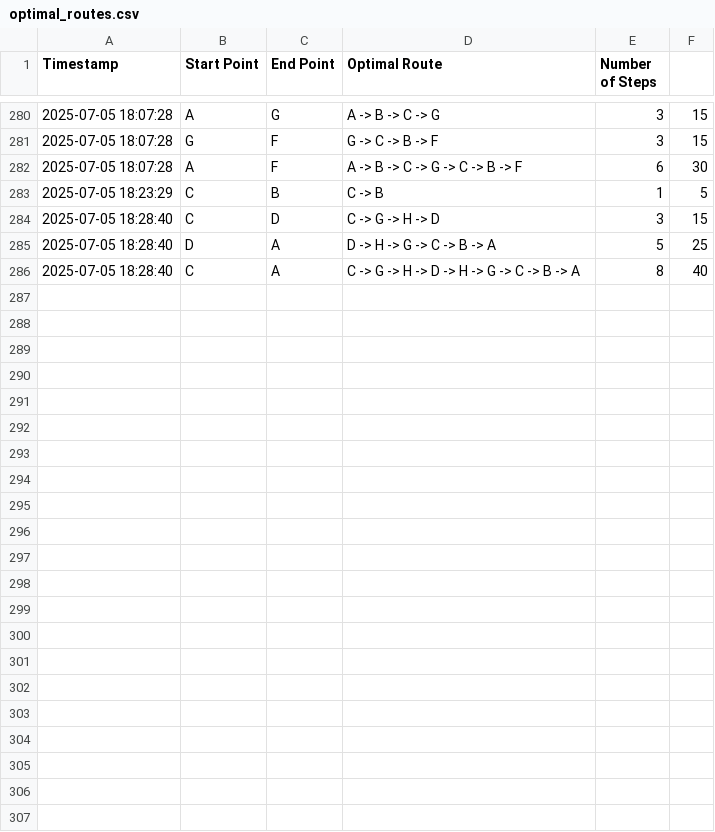
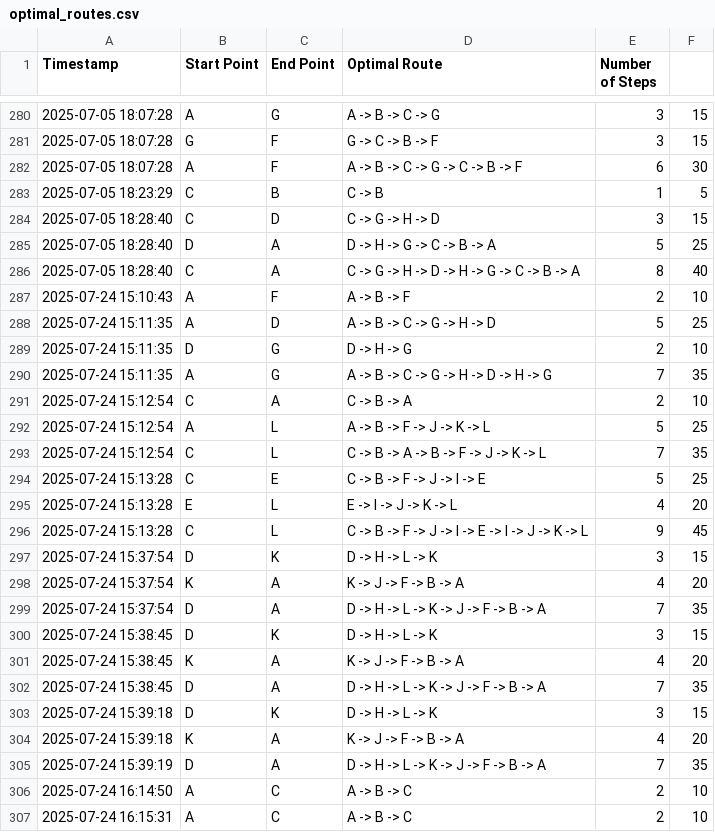
Before and after one commit to bmouale03/robot-AI, a CSV file: optimal_routes.csv, drawn as a sheet; only a part is shown, gaps mark what is left out; the diff names each change by its address in the sheet, - before the commit and + after, or states it on an @@ line.

```diff
--- a/optimal_routes.csv
+++ b/optimal_routes.csv
+row 287: 2025-07-24 15:10:43 | A | F | A -> B -> F | 2 | 10
+row 288: 2025-07-24 15:11:35 | A | D | A -> B -> C -> G -> H -> D | 5 | 25
+row 289: 2025-07-24 15:11:35 | D | G | D -> H -> G | 2 | 10
+row 290: 2025-07-24 15:11:35 | A | G | A -> B -> C -> G -> H -> D -> H -> G | 7 | 35
+row 291: 2025-07-24 15:12:54 | C | A | C -> B -> A | 2 | 10
+row 292: 2025-07-24 15:12:54 | A | L | A -> B -> F -> J -> K -> L | 5 | 25
+row 293: 2025-07-24 15:12:54 | C | L | C -> B -> A -> B -> F -> J -> K -> L | 7 | 35
+row 294: 2025-07-24 15:13:28 | C | E | C -> B -> F -> J -> I -> E | 5 | 25
+row 295: 2025-07-24 15:13:28 | E | L | E -> I -> J -> K -> L | 4 | 20
+row 296: 2025-07-24 15:13:28 | C | L | C -> B -> F -> J -> I -> E -> I -> J -> K -> L | 9 | 45
+row 297: 2025-07-24 15:37:54 | D | K | D -> H -> L -> K | 3 | 15
+row 298: 2025-07-24 15:37:54 | K | A | K -> J -> F -> B -> A | 4 | 20
+row 299: 2025-07-24 15:37:54 | D | A | D -> H -> L -> K -> J -> F -> B -> A | 7 | 35
+row 300: 2025-07-24 15:38:45 | D | K | D -> H -> L -> K | 3 | 15
+row 301: 2025-07-24 15:38:45 | K | A | K -> J -> F -> B -> A | 4 | 20
+row 302: 2025-07-24 15:38:45 | D | A | D -> H -> L -> K -> J -> F -> B -> A | 7 | 35
+row 303: 2025-07-24 15:39:18 | D | K | D -> H -> L -> K | 3 | 15
+row 304: 2025-07-24 15:39:18 | K | A | K -> J -> F -> B -> A | 4 | 20
+row 305: 2025-07-24 15:39:19 | D | A | D -> H -> L -> K -> J -> F -> B -> A | 7 | 35
+row 306: 2025-07-24 16:14:50 | A | C | A -> B -> C | 2 | 10
+row 307: 2025-07-24 16:15:31 | A | C | A -> B -> C | 2 | 10
```
Also changed, not shown: comparison_routes.csv, dijkstra_routes.csv, 2 other files.
